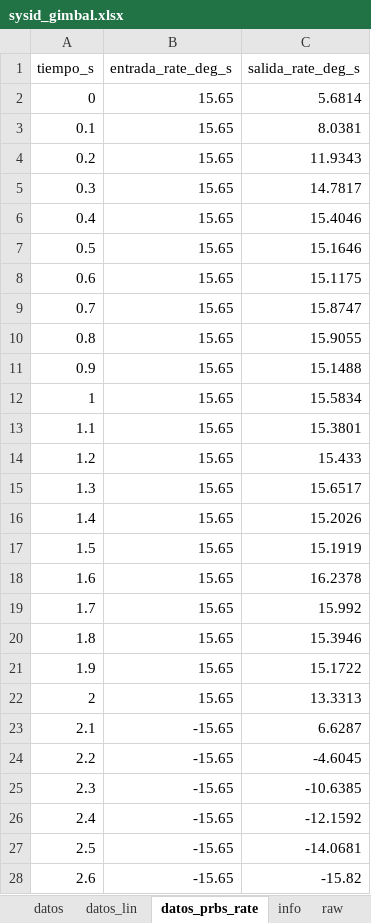
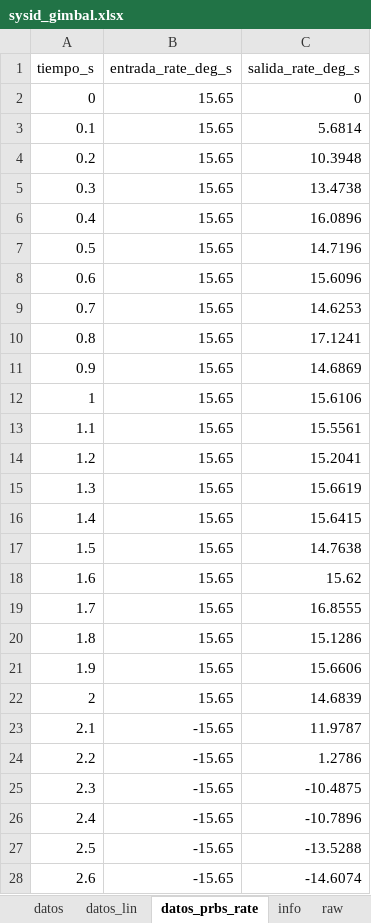
Before and after one commit to a01769810-svg/DJI, an Excel workbook: tools/neo_control/sysid_gimbal.xlsx, sheet datos_prbs_rate, drawn as a sheet; only a part is shown; values as stored, in another font and other column widths than the file's, no borders; the diff covers the shown part only; the diff names each change by its address in the sheet, - before the commit and + after, or states it on an @@ line.

```diff
--- a/tools/neo_control/sysid_gimbal.xlsx (sheet datos_prbs_rate)
+++ b/tools/neo_control/sysid_gimbal.xlsx (sheet datos_prbs_rate)
-C2 (salida_rate_deg_s): 5.6814
+C2 (salida_rate_deg_s): 0
-C3 (salida_rate_deg_s): 8.0381
+C3 (salida_rate_deg_s): 5.6814
-C4 (salida_rate_deg_s): 11.9343
+C4 (salida_rate_deg_s): 10.3948
-C5 (salida_rate_deg_s): 14.7817
+C5 (salida_rate_deg_s): 13.4738
-C6 (salida_rate_deg_s): 15.4046
+C6 (salida_rate_deg_s): 16.0896
-C7 (salida_rate_deg_s): 15.1646
+C7 (salida_rate_deg_s): 14.7196
-C8 (salida_rate_deg_s): 15.1175
+C8 (salida_rate_deg_s): 15.6096
-C9 (salida_rate_deg_s): 15.8747
+C9 (salida_rate_deg_s): 14.6253
-C10 (salida_rate_deg_s): 15.9055
+C10 (salida_rate_deg_s): 17.1241
-C11 (salida_rate_deg_s): 15.1488
+C11 (salida_rate_deg_s): 14.6869
-C12 (salida_rate_deg_s): 15.5834
+C12 (salida_rate_deg_s): 15.6106
-C13 (salida_rate_deg_s): 15.3801
+C13 (salida_rate_deg_s): 15.5561
-C14 (salida_rate_deg_s): 15.433
+C14 (salida_rate_deg_s): 15.2041
-C15 (salida_rate_deg_s): 15.6517
+C15 (salida_rate_deg_s): 15.6619
-C16 (salida_rate_deg_s): 15.2026
+C16 (salida_rate_deg_s): 15.6415
-C17 (salida_rate_deg_s): 15.1919
+C17 (salida_rate_deg_s): 14.7638
-C18 (salida_rate_deg_s): 16.2378
+C18 (salida_rate_deg_s): 15.62
-C19 (salida_rate_deg_s): 15.992
+C19 (salida_rate_deg_s): 16.8555
-C20 (salida_rate_deg_s): 15.3946
+C20 (salida_rate_deg_s): 15.1286
-C21 (salida_rate_deg_s): 15.1722
+C21 (salida_rate_deg_s): 15.6606
-C22 (salida_rate_deg_s): 13.3313
+C22 (salida_rate_deg_s): 14.6839
-C23 (salida_rate_deg_s): 6.6287
+C23 (salida_rate_deg_s): 11.9787
-C24 (salida_rate_deg_s): -4.6045
+C24 (salida_rate_deg_s): 1.2786
-C25 (salida_rate_deg_s): -10.6385
+C25 (salida_rate_deg_s): -10.4875
-C26 (salida_rate_deg_s): -12.1592
+C26 (salida_rate_deg_s): -10.7896
-C27 (salida_rate_deg_s): -14.0681
+C27 (salida_rate_deg_s): -13.5288
-C28 (salida_rate_deg_s): -15.82
+C28 (salida_rate_deg_s): -14.6074
```
Also changed, not shown: 361 edited cells elsewhere in this sheet.
